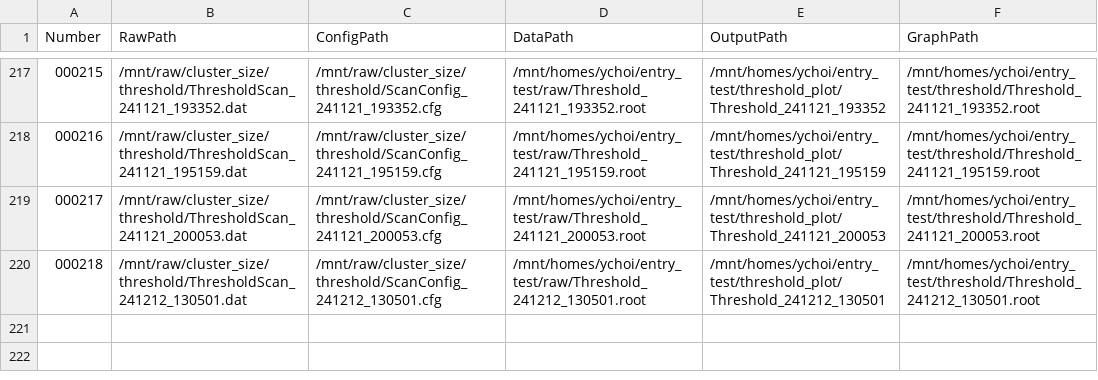
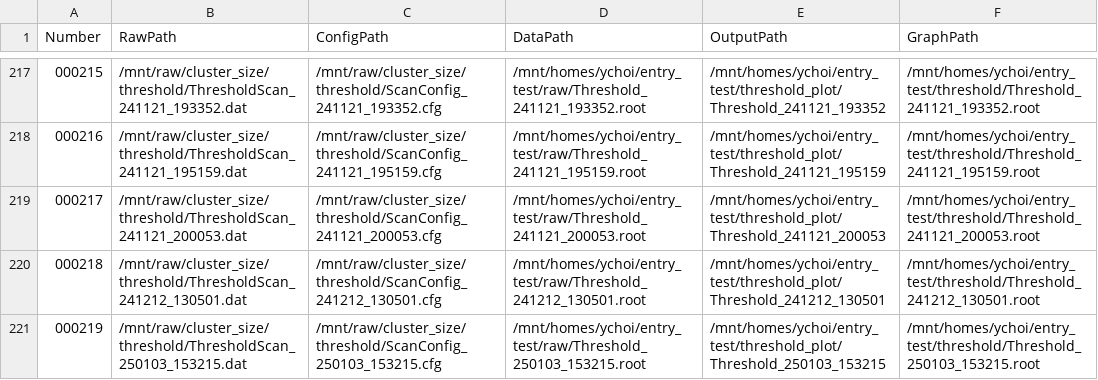
Before and after one commit to keistad-root/ATOM, a CSV file: Data/threshold.csv, drawn as a sheet; only a part is shown, gaps mark what is left out; the diff names each change by its address in the sheet, - before the commit and + after, or states it on an @@ line.

```diff
--- a/Data/threshold.csv
+++ b/Data/threshold.csv
+row 221: 000219 | /mnt/raw/cluster_size/threshold/ThresholdScan_250103_153215.dat | /mnt/raw/cluster_size/threshold/ScanConfig_250103_153215.cfg | /mnt/homes/ychoi/entry_test/raw/Threshold_250103_153215.root | /mnt/homes/ychoi/entry_test/threshold_plot/Threshold_250103_153215 | /mnt/homes/ychoi/entry_test/threshold/Threshold_250103_153215.root
```
Also changed, not shown: config/comparison/comparison_list.csv, config/comparison/plot_list.csv, 43 other files.
